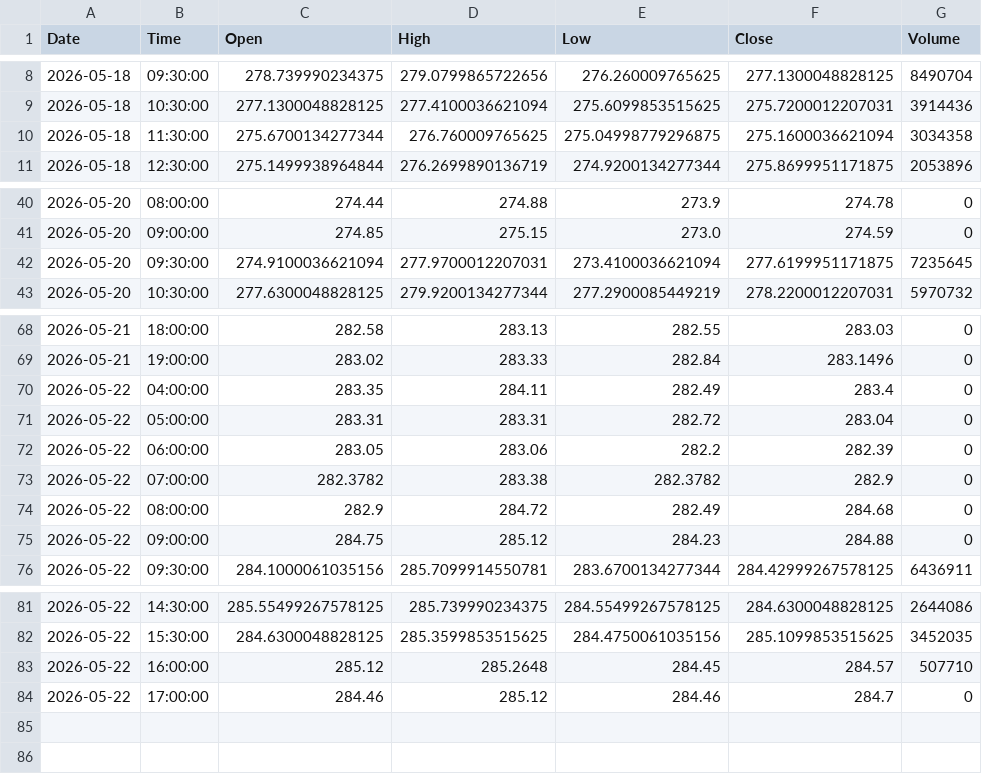
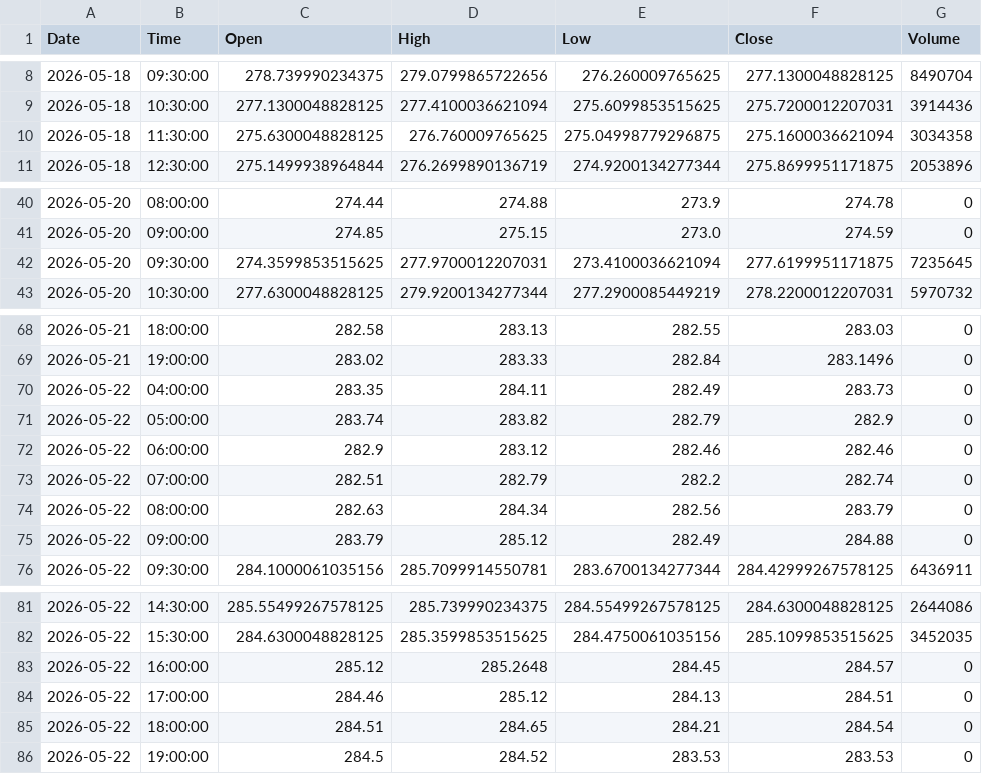
Before and after one commit to jonsflow/risk-model, a CSV file: data/iwm_hourly.csv, drawn as a sheet; only a part is shown, gaps mark what is left out.

```diff
--- a/data/iwm_hourly.csv
+++ b/data/iwm_hourly.csv
@@ -9,3 +9,3 @@ Date,Time,Open,High,Low,Close,Volume
 2026-05-18,10:30:00,277.1300048828125,277.4100036621094,275.6099853515625,275.7200012207031,3914436
-2026-05-18,11:30:00,275.6700134277344,276.760009765625,275.04998779296875,275.1600036621094,3034358
+2026-05-18,11:30:00,275.6300048828125,276.760009765625,275.04998779296875,275.1600036621094,3034358
 2026-05-18,12:30:00,275.1499938964844,276.2699890136719,274.9200134277344,275.8699951171875,2053896
@@ -41,3 +41,3 @@ Date,Time,Open,High,Low,Close,Volume
 2026-05-20,09:00:00,274.85,275.15,273.0,274.59,0
-2026-05-20,09:30:00,274.9100036621094,277.9700012207031,273.4100036621094,277.6199951171875,7235645
+2026-05-20,09:30:00,274.3599853515625,277.9700012207031,273.4100036621094,277.6199951171875,7235645
 2026-05-20,10:30:00,277.6300048828125,279.9200134277344,277.2900085449219,278.2200012207031,5970732
@@ -69,8 +69,8 @@ Date,Time,Open,High,Low,Close,Volume
 2026-05-21,19:00:00,283.02,283.33,282.84,283.1496,0
-2026-05-22,04:00:00,283.35,284.11,282.49,283.4,0
-2026-05-22,05:00:00,283.31,283.31,282.72,283.04,0
-2026-05-22,06:00:00,283.05,283.06,282.2,282.39,0
-2026-05-22,07:00:00,282.3782,283.38,282.3782,282.9,0
-2026-05-22,08:00:00,282.9,284.72,282.49,284.68,0
-2026-05-22,09:00:00,284.75,285.12,284.23,284.88,0
+2026-05-22,04:00:00,283.35,284.11,282.49,283.73,0
+2026-05-22,05:00:00,283.74,283.82,282.79,282.9,0
+2026-05-22,06:00:00,282.9,283.12,282.46,282.46,0
+2026-05-22,07:00:00,282.51,282.79,282.2,282.74,0
+2026-05-22,08:00:00,282.63,284.34,282.56,283.79,0
+2026-05-22,09:00:00,283.79,285.12,282.49,284.88,0
 2026-05-22,09:30:00,284.1000061035156,285.7099914550781,283.6700134277344,284.42999267578125,6436911
@@ -82,3 +82,5 @@ Date,Time,Open,High,Low,Close,Volume
 2026-05-22,15:30:00,284.6300048828125,285.3599853515625,284.4750061035156,285.1099853515625,3452035
-2026-05-22,16:00:00,285.12,285.2648,284.45,284.57,507710
-2026-05-22,17:00:00,284.46,285.12,284.46,284.7,0
+2026-05-22,16:00:00,285.12,285.2648,284.45,284.57,0
+2026-05-22,17:00:00,284.46,285.12,284.13,284.51,0
+2026-05-22,18:00:00,284.51,284.65,284.21,284.54,0
+2026-05-22,19:00:00,284.5,284.52,283.53,283.53,0
```
Also changed, not shown: data/btc_hourly.csv, data/eth_hourly.csv, 7 other files.
